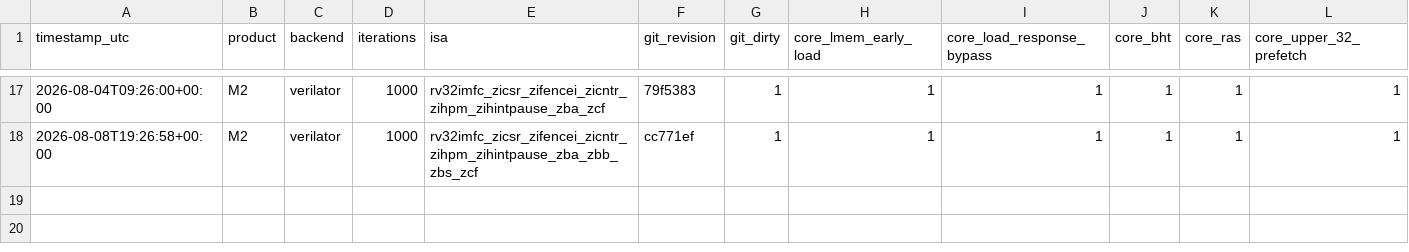
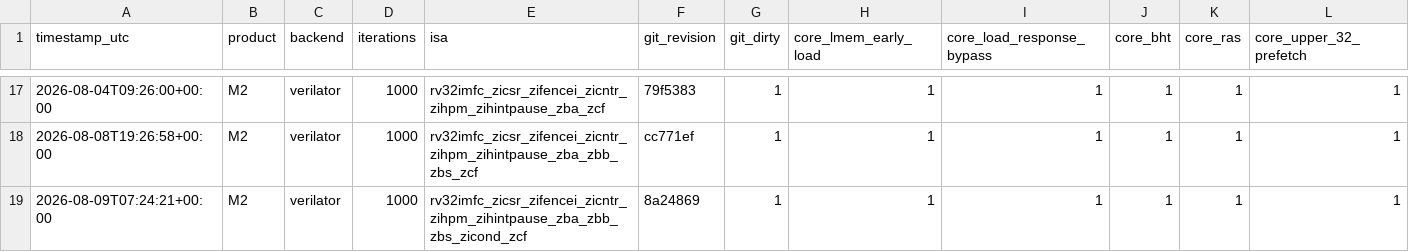
Before and after one commit to zhanxn87/eriscv-mcu, a CSV file: eriscv-m2/sw/benchmarks/dhrystone/dmips_runs.csv, drawn as a sheet; only a part is shown, gaps mark what is left out; rows hold the shown columns only; the diff names each change by its address in the sheet, - before the commit and + after, or states it on an @@ line.

Commit message:
feat: add M2 Zicond and GCC 15.3 baseline

```diff
--- a/eriscv-m2/sw/benchmarks/dhrystone/dmips_runs.csv
+++ b/eriscv-m2/sw/benchmarks/dhrystone/dmips_runs.csv
+row 19: 2026-08-09T07:24:21+00:00 | M2 | verilator | 1000 | rv32imfc_zicsr_zifencei_zicntr_zihpm_zihintpause_zba_zbb_zbs_zicond_zcf | 8a24869 | 1 | 1 | 1 | 1 | 1 | 1
```
Also changed, not shown: 41 other files.
